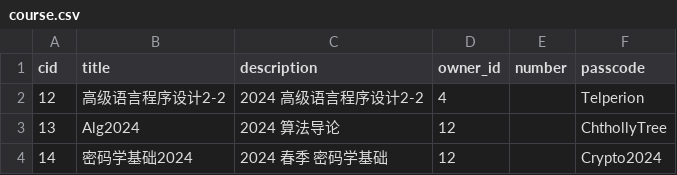
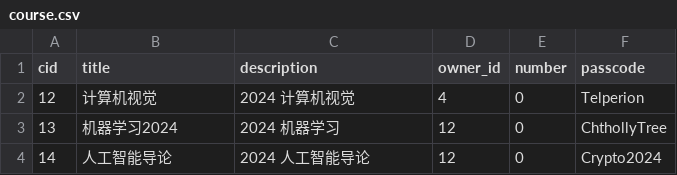
Before and after one commit to aakennes/WebDataBase, a CSV file: data/data/course.csv, drawn as a sheet.

```diff
--- a/data/data/course.csv
+++ b/data/data/course.csv
@@ -1,4 +1,4 @@
 cid,title,description,owner_id,number,passcode
-12,高级语言程序设计2-2,2024 高级语言程序设计2-2,4,,Telperion
-13,Alg2024,2024 算法导论,12,,ChthollyTree
-14,密码学基础2024,2024 春季 密码学基础,12,,Crypto2024
+"12","计算机视觉","2024 计算机视觉","4","0","Telperion"
+"13","机器学习2024","2024 机器学习","12","0","ChthollyTree"
+"14","人工智能导论","2024 人工智能导论","12","0","Crypto2024"
```
Also changed, not shown: data/data/problem.csv, data/data/problemset.csv, 9 other files.
